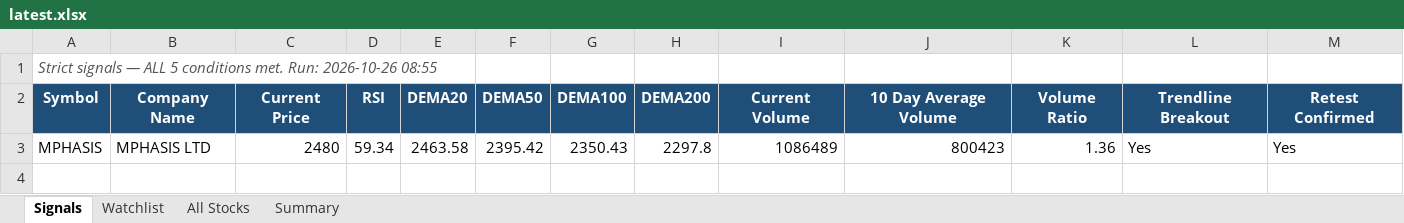
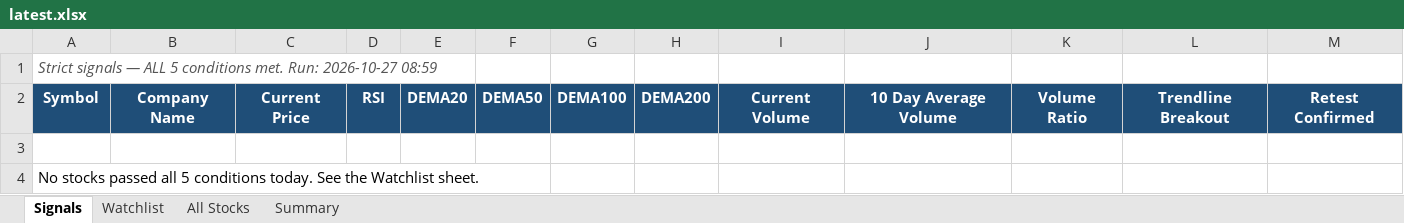
Before and after one commit to atharvagrawal28/breakout-scanner, an Excel workbook: results/latest.xlsx, sheet Signals, drawn as a sheet; values as stored, in another font and other column widths than the file's, no borders; the diff names each change by its address in the sheet, - before the commit and + after, or states it on an @@ line.

```diff
--- a/results/latest.xlsx (sheet Signals)
+++ b/results/latest.xlsx (sheet Signals)
-A1: …met. Run: 2026-10-26 08:55
+A1: …met. Run: 2026-10-27 08:59
-row 3: MPHASIS | MPHASIS LTD | 2480 | 59.34 | 2463.58 | 2395.42 | 2350.43 | 2297.8 | 1086489 | 800423 | 1.36 | Yes | Yes
+row 3: (empty)
+row 4: No stocks passed all 5 conditions today. See the Watchlist sheet.
```
Also changed, not shown: sheet All Stocks, sheet Watchlist, sheet Summary, 4 other files.
